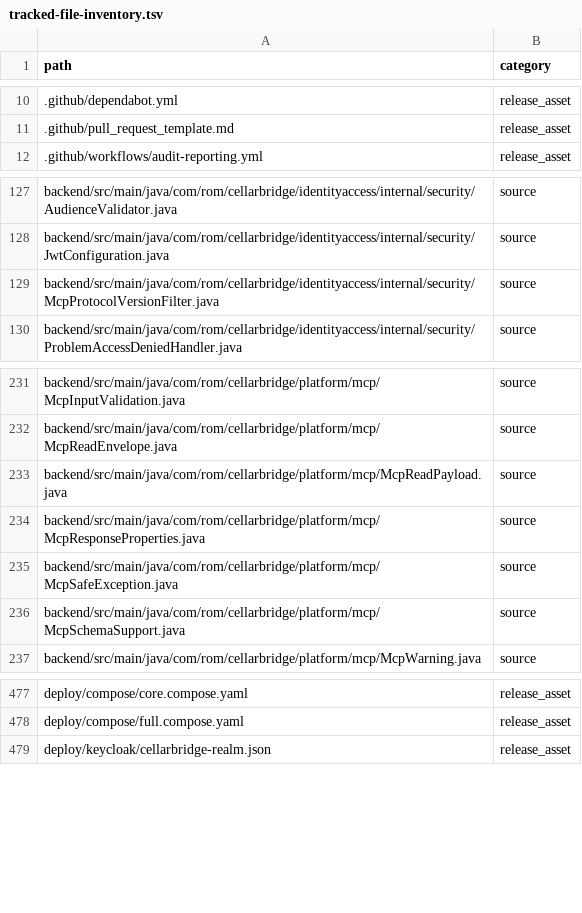
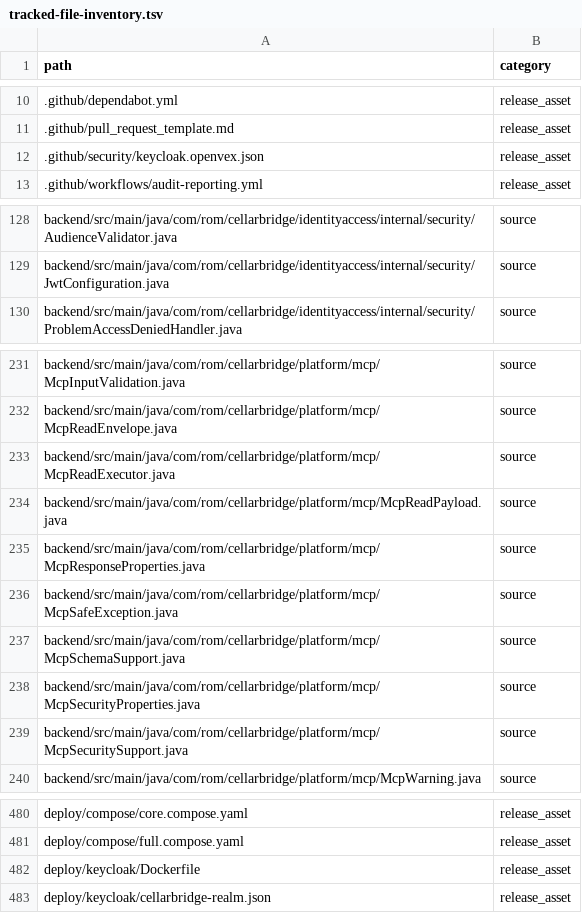
Before and after one commit to RomanticHW/cellarbridge-platform, a TSV file: docs/evidence/release/tracked-file-inventory.tsv, drawn as a sheet; only a part is shown, gaps mark what is left out.

```diff
--- a/docs/evidence/release/tracked-file-inventory.tsv
+++ b/docs/evidence/release/tracked-file-inventory.tsv
@@ -11,2 +11,3 @@ path	category
 .github/pull_request_template.md	release_asset
+.github/security/keycloak.openvex.json	release_asset
 .github/workflows/audit-reporting.yml	release_asset
@@ -128,3 +129,2 @@ backend/src/main/java/com/rom/cellarbridge/identityaccess/internal/security/Audi
 backend/src/main/java/com/rom/cellarbridge/identityaccess/internal/security/JwtConfiguration.java	source
-backend/src/main/java/com/rom/cellarbridge/identityaccess/internal/security/McpProtocolVersionFilter.java	source
 backend/src/main/java/com/rom/cellarbridge/identityaccess/internal/security/ProblemAccessDeniedHandler.java	source
@@ -232,2 +232,3 @@ backend/src/main/java/com/rom/cellarbridge/platform/mcp/McpInputValidation.java
 backend/src/main/java/com/rom/cellarbridge/platform/mcp/McpReadEnvelope.java	source
+backend/src/main/java/com/rom/cellarbridge/platform/mcp/McpReadExecutor.java	source
 backend/src/main/java/com/rom/cellarbridge/platform/mcp/McpReadPayload.java	source
@@ -236,2 +237,4 @@ backend/src/main/java/com/rom/cellarbridge/platform/mcp/McpSafeException.java	so
 backend/src/main/java/com/rom/cellarbridge/platform/mcp/McpSchemaSupport.java	source
+backend/src/main/java/com/rom/cellarbridge/platform/mcp/McpSecurityProperties.java	source
+backend/src/main/java/com/rom/cellarbridge/platform/mcp/McpSecuritySupport.java	source
 backend/src/main/java/com/rom/cellarbridge/platform/mcp/McpWarning.java	source
@@ -478,2 +481,3 @@ deploy/compose/core.compose.yaml	release_asset
 deploy/compose/full.compose.yaml	release_asset
+deploy/keycloak/Dockerfile	release_asset
 deploy/keycloak/cellarbridge-realm.json	release_asset
```
Also changed, not shown: 51 other files.
